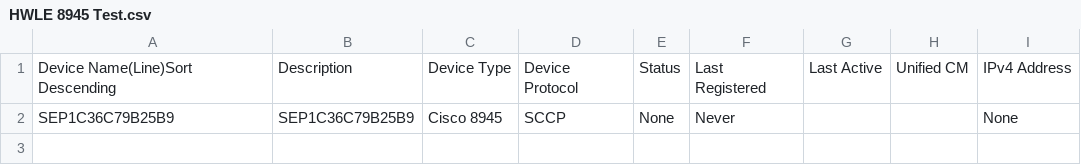
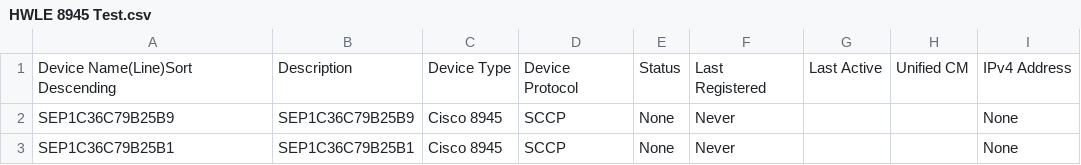
Before and after one commit to harryshen225/Cisco-UCM-User-Updator, a CSV file: inputs/HWLE 8945 Test.csv, drawn as a sheet; the diff names each change by its address in the sheet, - before the commit and + after, or states it on an @@ line.

```diff
--- a/inputs/HWLE 8945 Test.csv
+++ b/inputs/HWLE 8945 Test.csv
+row 3: SEP1C36C79B25B1 | SEP1C36C79B25B1 | Cisco 8945 | SCCP | None | Never |  |  | None
```
Also changed, not shown: 3 other files.
